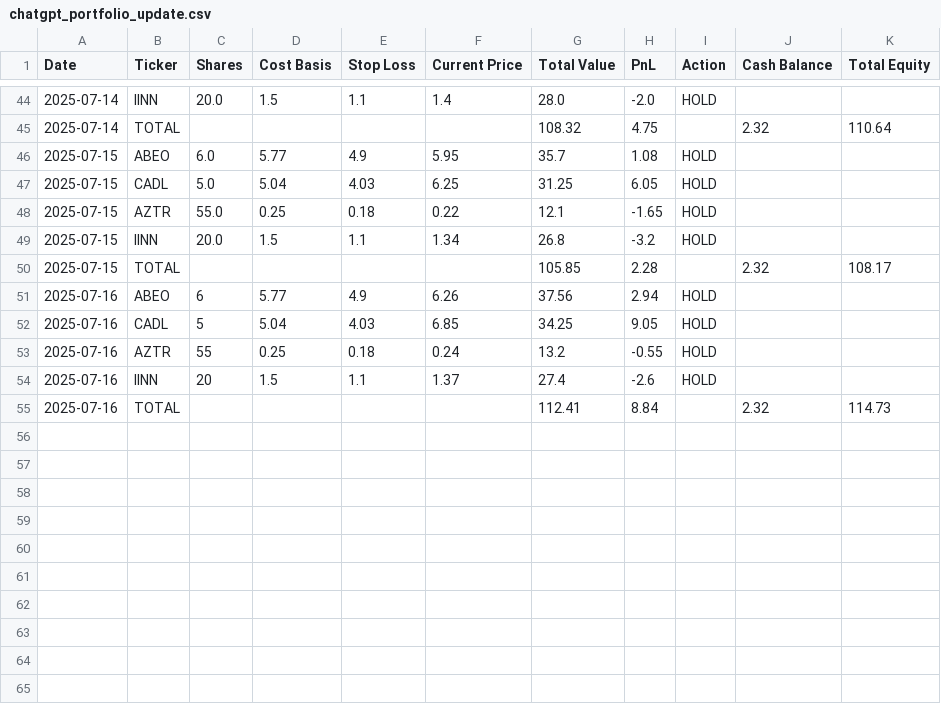
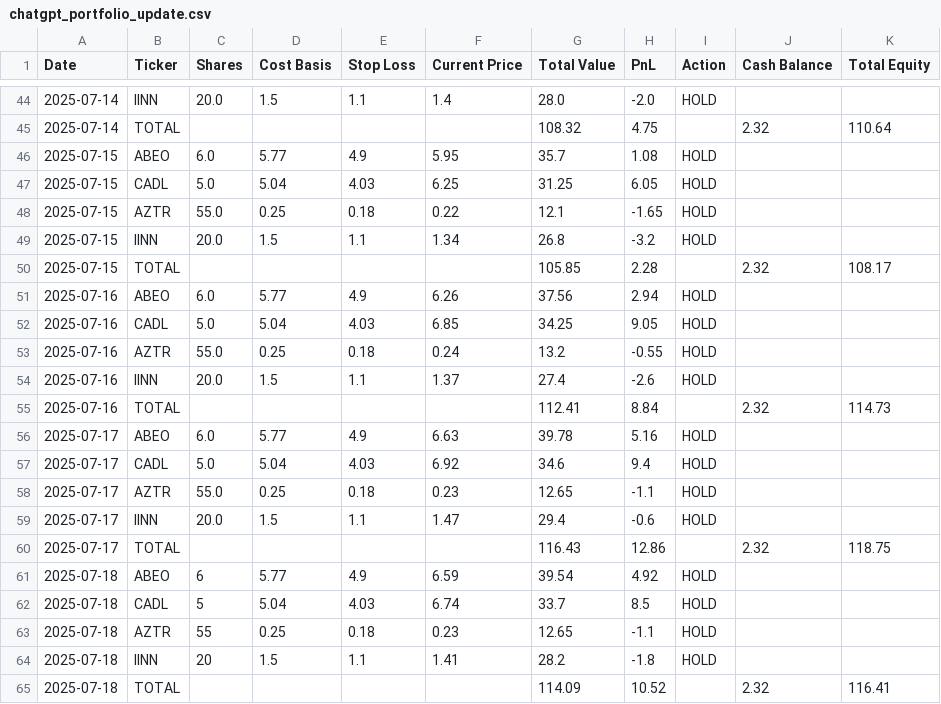
Before and after one commit to wedizo/ChatGPT-Micro-Cap-Experiment, a CSV file: chatgpt_portfolio_update.csv, drawn as a sheet; only a part is shown, gaps mark what is left out.

```diff
--- a/chatgpt_portfolio_update.csv
+++ b/chatgpt_portfolio_update.csv
@@ -50,6 +50,16 @@ Date,Ticker,Shares,Cost Basis,Stop Loss,Current Price,Total Value,PnL,Action,Cas
 2025-07-15,TOTAL,,,,,105.85,2.28,,2.32,108.17
-2025-07-16,ABEO,6,5.77,4.9,6.26,37.56,2.94,HOLD,,
-2025-07-16,CADL,5,5.04,4.03,6.85,34.25,9.05,HOLD,,
-2025-07-16,AZTR,55,0.25,0.18,0.24,13.2,-0.55,HOLD,,
-2025-07-16,IINN,20,1.5,1.1,1.37,27.4,-2.6,HOLD,,
+2025-07-16,ABEO,6.0,5.77,4.9,6.26,37.56,2.94,HOLD,,
+2025-07-16,CADL,5.0,5.04,4.03,6.85,34.25,9.05,HOLD,,
+2025-07-16,AZTR,55.0,0.25,0.18,0.24,13.2,-0.55,HOLD,,
+2025-07-16,IINN,20.0,1.5,1.1,1.37,27.4,-2.6,HOLD,,
 2025-07-16,TOTAL,,,,,112.41,8.84,,2.32,114.73
+2025-07-17,ABEO,6.0,5.77,4.9,6.63,39.78,5.16,HOLD,,
+2025-07-17,CADL,5.0,5.04,4.03,6.92,34.6,9.4,HOLD,,
+2025-07-17,AZTR,55.0,0.25,0.18,0.23,12.65,-1.1,HOLD,,
+2025-07-17,IINN,20.0,1.5,1.1,1.47,29.4,-0.6,HOLD,,
+2025-07-17,TOTAL,,,,,116.43,12.86,,2.32,118.75
+2025-07-18,ABEO,6,5.77,4.9,6.59,39.54,4.92,HOLD,,
+2025-07-18,CADL,5,5.04,4.03,6.74,33.7,8.5,HOLD,,
+2025-07-18,AZTR,55,0.25,0.18,0.23,12.65,-1.1,HOLD,,
+2025-07-18,IINN,20,1.5,1.1,1.41,28.2,-1.8,HOLD,,
+2025-07-18,TOTAL,,,,,114.09,10.52,,2.32,116.41
```
Also changed, not shown: 2 other files.
